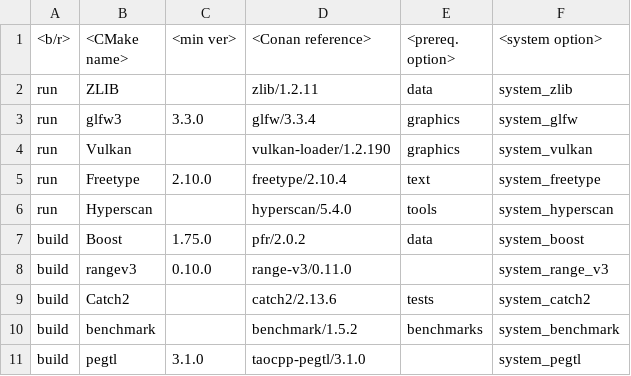
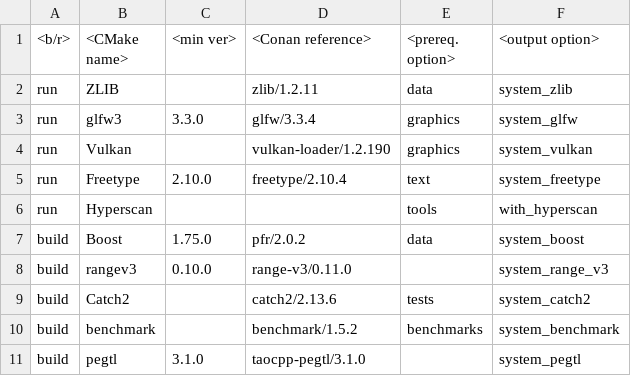
Before and after one commit to rbrich/xcikit, a CSV file: requirements.csv, drawn as a sheet.

Commit message:
[build] detect hyperscan outside of CMakeLists and require it when passed -DXCI_WITH_HYPERSCAN=1

```diff
--- a/requirements.csv
+++ b/requirements.csv
@@ -1,2 +1,2 @@
-<b/r>, <CMake name>,<min ver>, <Conan reference>,      <prereq. option>,   <system option>
+<b/r>, <CMake name>,<min ver>, <Conan reference>,      <prereq. option>,   <output option>
  run,   ZLIB,       ,           zlib/1.2.11,            data,               system_zlib
@@ -5,3 +5,3 @@
  run,   Freetype,   2.10.0,     freetype/2.10.4,        text,               system_freetype
- run,   Hyperscan,  ,           hyperscan/5.4.0,        tools,              system_hyperscan
+ run,   Hyperscan,  ,           ,                       tools,              with_hyperscan
  build, Boost,      1.75.0,     pfr/2.0.2,              data,               system_boost
```
Also changed, not shown: 4 other files.
